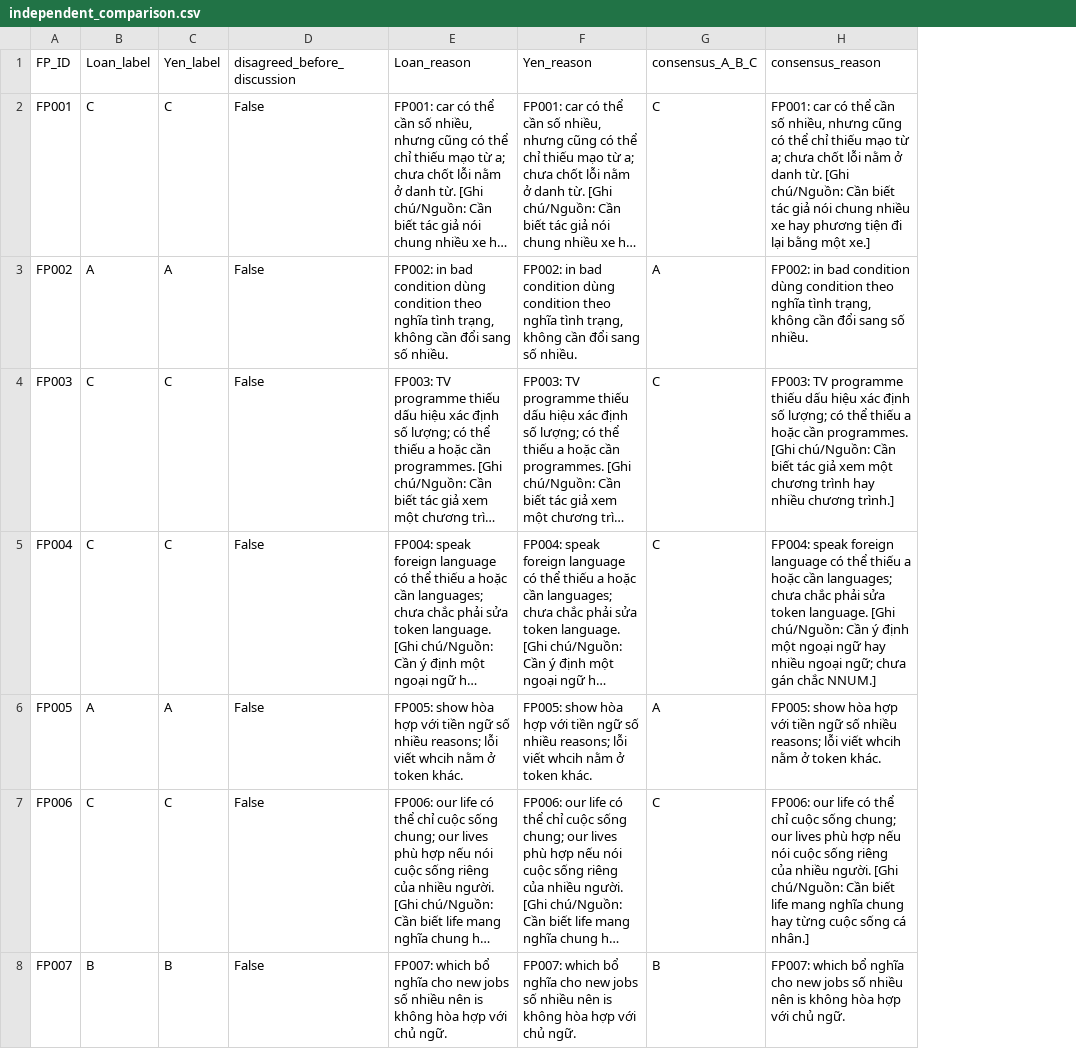
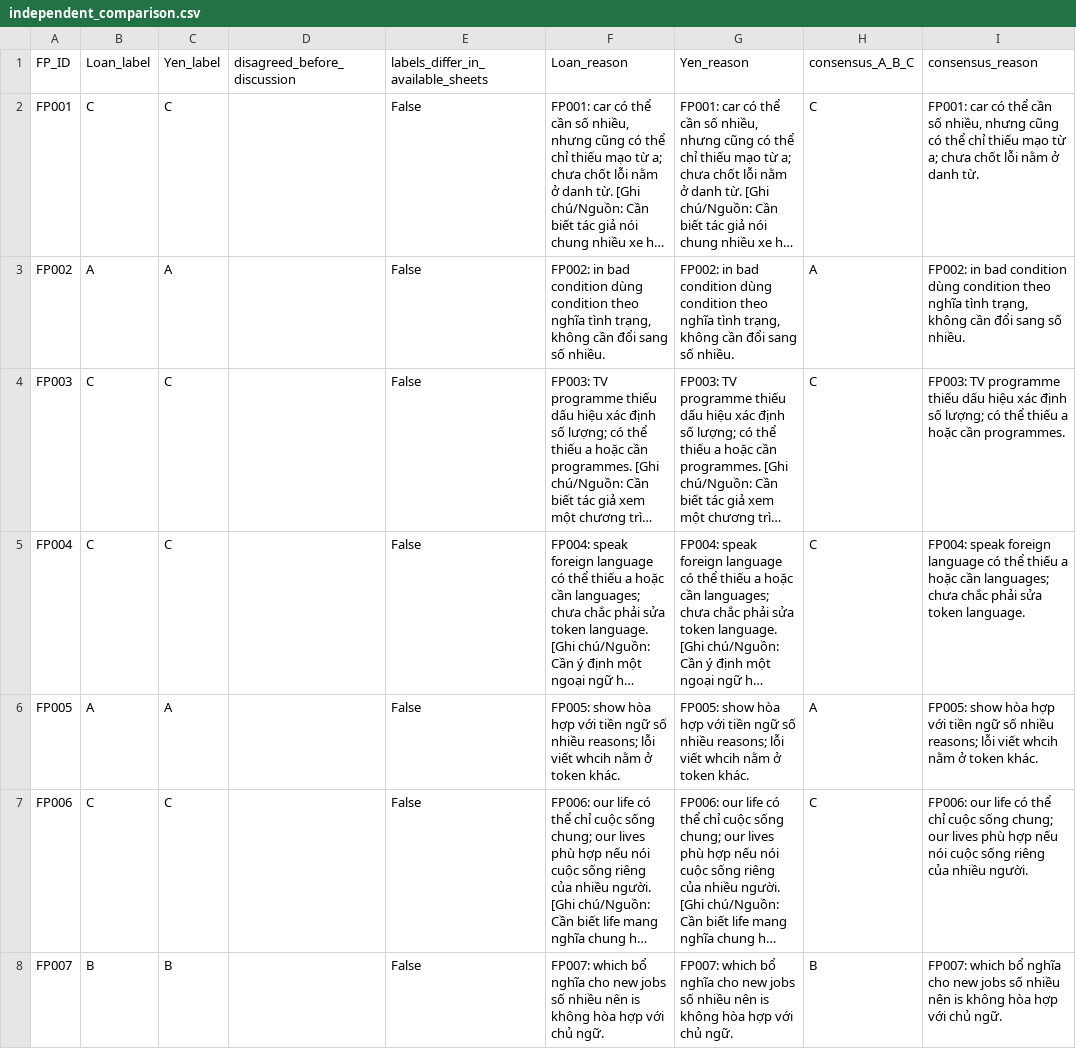
Before and after one commit to longnguyen005/Explainable_GEC_Long, a CSV file: outputs/dev_run_001/baseline_ref/independent_comparison.csv, drawn as a sheet; only a part is shown; long unchanged cells end in …; addresses are those after the commit; the diff covers the shown part only; the diff names each change by its address in the sheet, - before the commit and + after, or states it on an @@ line.

Commit message:
Apply Group02_Long_Report_Pack: patch review_status, run fp02_intervention_dev, add parser limitation analysis, and sync all report tables

```diff
--- a/outputs/dev_run_001/baseline_ref/independent_comparison.csv
+++ b/outputs/dev_run_001/baseline_ref/independent_comparison.csv
+column D (disagreed_before_discussion), empty
-E1: disagreed_before_discussion
+E1: labels_differ_in_available_sheets
-I2 (consensus_reason): …danh từ. [Ghi chú/Nguồn: Cần biết tác giả nói chung nhiều xe hay phương tiện đi lại bằng một xe.]
+I2 (consensus_reason): …danh từ.
-I4 (consensus_reason): …cần programmes. [Ghi chú/Nguồn: Cần biết tác giả xem một chương trình hay nhiều chương trình.]
+I4 (consensus_reason): …cần programmes.
-I5 (consensus_reason): …token language. [Ghi chú/Nguồn: Cần ý định một ngoại ngữ hay nhiều ngoại ngữ; chưa gán chắc NNUM.]
+I5 (consensus_reason): …token language.
-I7 (consensus_reason): …nhiều người. [Ghi chú/Nguồn: Cần biết life mang nghĩa chung hay từng cuộc sống cá nhân.]
+I7 (consensus_reason): …nhiều người.
```
Also changed, not shown: 21 edited cells elsewhere in this file, outputs/dev_run_001/baseline_ref/review_consensus.csv, 43 other files.
